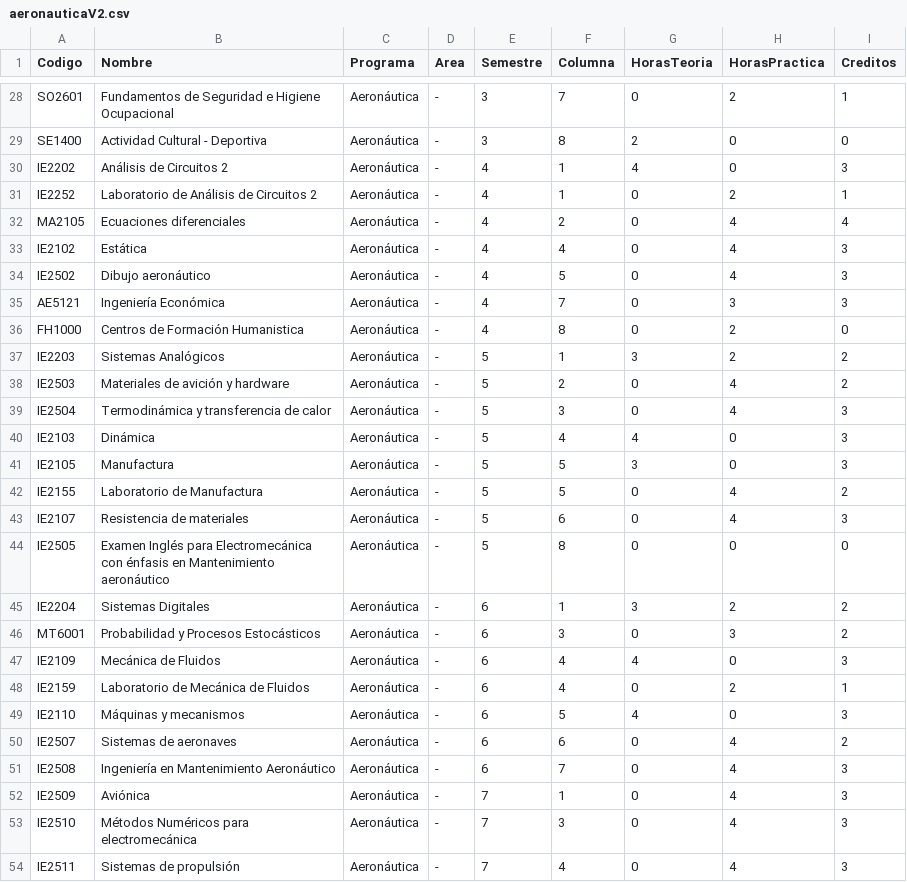
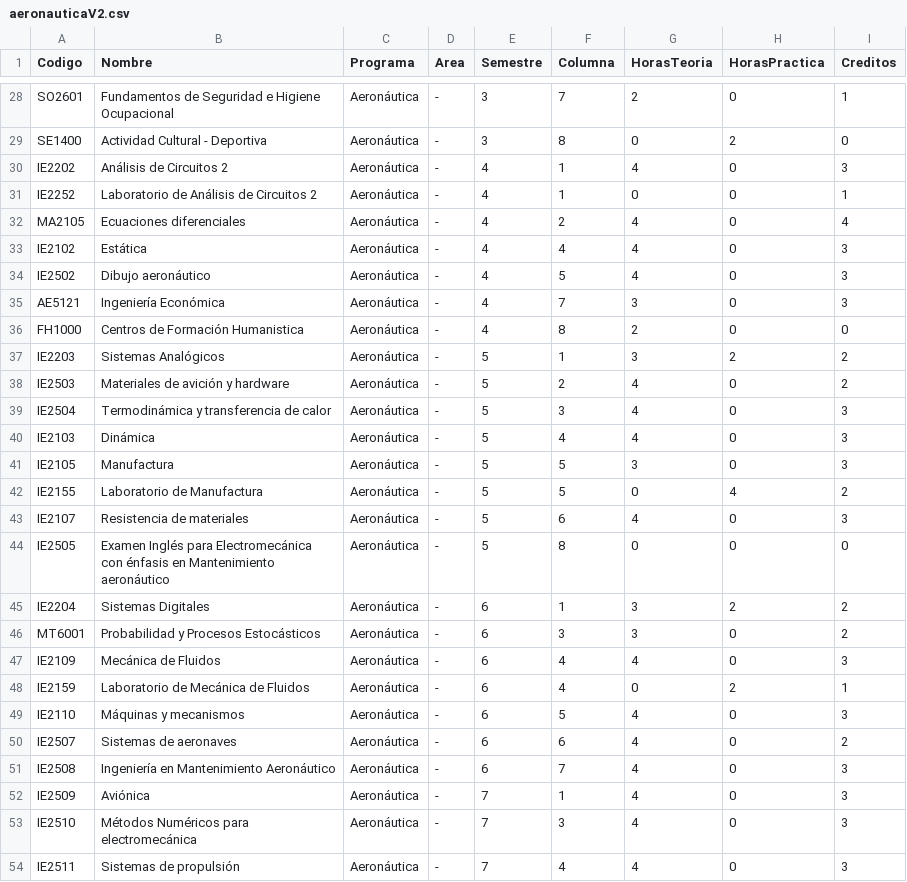
Before and after one commit to javilopsol/IEM_programas, a CSV file: aeronauticaV2.csv, drawn as a sheet; only a part is shown, gaps mark what is left out; the diff covers the shown part only; the diff names each change by its address in the sheet, - before the commit and + after, or states it on an @@ line.

```diff
--- a/aeronauticaV2.csv
+++ b/aeronauticaV2.csv
-G28 (HorasTeoria): 0
+G28 (HorasTeoria): 2
-H28 (HorasPractica): 2
+H28 (HorasPractica): 0
-G29 (HorasTeoria): 2
+G29 (HorasTeoria): 0
-H29 (HorasPractica): 0
+H29 (HorasPractica): 2
-H31 (HorasPractica): 2
+H31 (HorasPractica): 0
-G32:G34 (HorasTeoria): 0
+G32:G34 (HorasTeoria): 4
-H32:H34 (HorasPractica): 4
+H32:H34 (HorasPractica): 0
-G35 (HorasTeoria): 0
+G35 (HorasTeoria): 3
-H35 (HorasPractica): 3
+H35 (HorasPractica): 0
-G36 (HorasTeoria): 0
+G36 (HorasTeoria): 2
-H36 (HorasPractica): 2
+H36 (HorasPractica): 0
-G38:G39 (HorasTeoria): 0
+G38:G39 (HorasTeoria): 4
-H38:H39 (HorasPractica): 4
+H38:H39 (HorasPractica): 0
-G43 (HorasTeoria): 0
+G43 (HorasTeoria): 4
-H43 (HorasPractica): 4
+H43 (HorasPractica): 0
-G46 (HorasTeoria): 0
+G46 (HorasTeoria): 3
-H46 (HorasPractica): 3
+H46 (HorasPractica): 0
-G50:G54 (HorasTeoria): 0
+G50:G54 (HorasTeoria): 4
-H50:H54 (HorasPractica): 4
+H50:H54 (HorasPractica): 0
```
Also changed, not shown: 69 edited cells elsewhere in this file.
